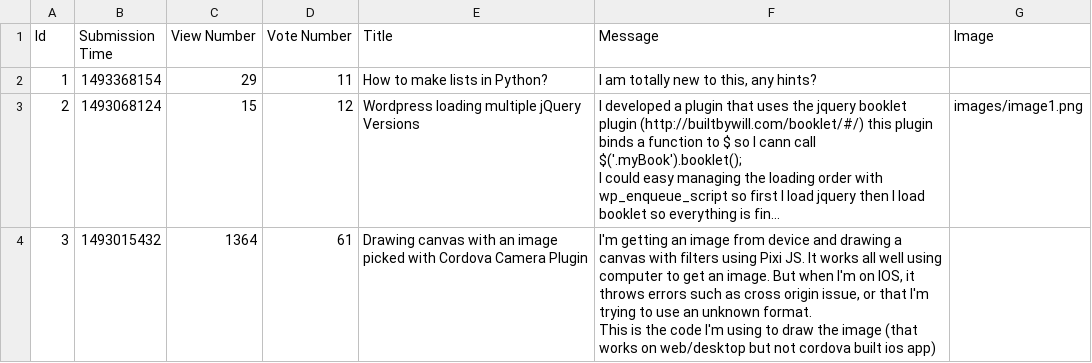
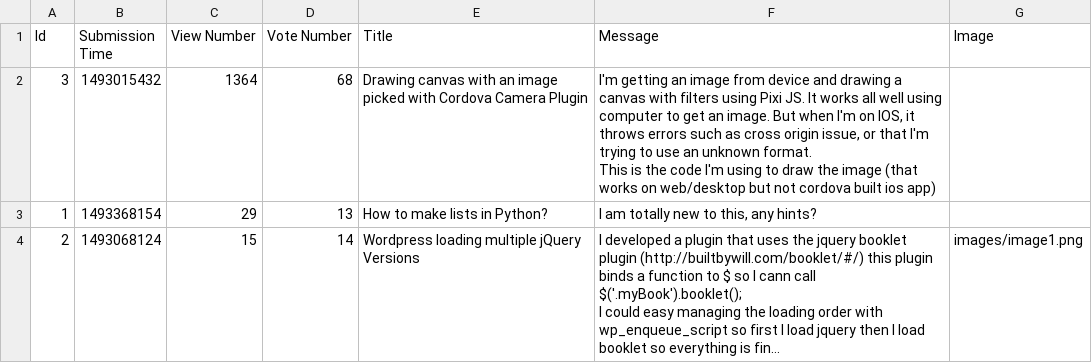
Before and after one commit to prooffek/ask-mate, a CSV file: sample_data/question.csv, drawn as a sheet; long unchanged cells end in …; removed rows and columns are numbered as before the commit, all else as after; ↵ is a line break in a cell; the diff names each change by its address in the sheet, - before the commit and + after, or states it on an @@ line.

Commit message:
poprawa display_question na potrzeby featur'a vote, sortowanie domyślne odpowiedzi na podstawie vote number

```diff
--- a/sample_data/question.csv
+++ b/sample_data/question.csv
+row 2: 3 | 1493015432 | 1364 | 68 | Drawing canvas with an image picked with Cordova Camera Plugin | I'm getting an image from device and drawing a canvas with filters using Pixi JS. It works all well using computer to get an image. But when I'm on IOS, it throws errors such as cross origin issue, or that I'm trying to use an unknown format. ↵ This is the code I'm using to draw the image (that works on web/desktop but not cordova built ios app)
-D3 (Vote Number): 11
+D3 (Vote Number): 13
-D4 (Vote Number): 12
+D4 (Vote Number): 14
-row 4: 3 | 1493015432 | 1364 | 61 | Drawing canvas with an image picked with Cordova Camera Plugin | I'm getting an image from device and drawing a canvas with filters using Pixi JS. It works all well using computer to get an image. But when I'm on IOS, it throws errors such as cross origin issue, or that I'm trying to use an unknown format. ↵ This is the code I'm using to draw the image (that works on web/desktop but not cordova built ios app)
```
Also changed, not shown: sample_data/answer.csv, 4 other files.
